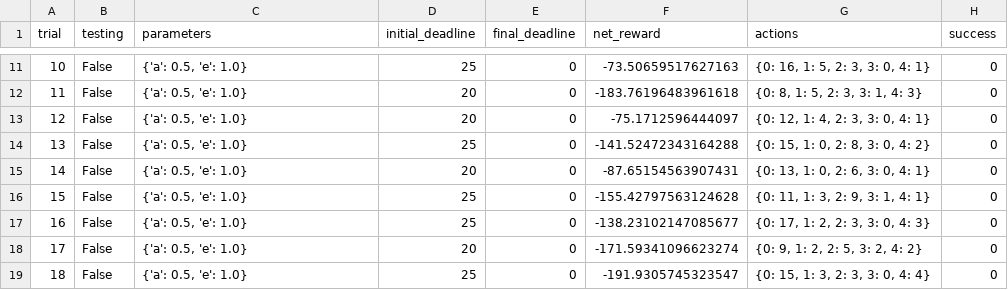
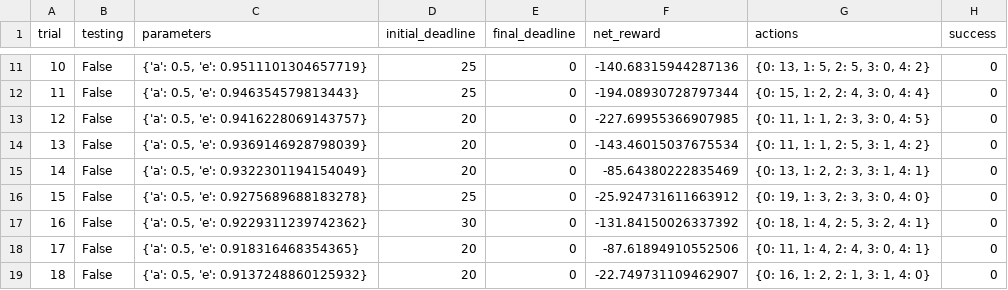
Before and after one commit to bharathklogan/MLND, a CSV file: projects/smartcab/logs/sim_no-learning.csv, drawn as a sheet; only a part is shown, gaps mark what is left out; the diff covers the shown part only; the diff names each change by its address in the sheet, - before the commit and + after, or states it on an @@ line.

```diff
--- a/projects/smartcab/logs/sim_no-learning.csv
+++ b/projects/smartcab/logs/sim_no-learning.csv
@@ column A (trial) renumbered between rows 5 and 23 @@
-C11 (parameters): {'a': 0.5, 'e': 1.0}
+C11 (parameters): {'a': 0.5, 'e': 0.9511101304657719}
-F11 (net_reward): -73.50659517627163
+F11 (net_reward): -140.68315944287136
-G11 (actions): {0: 16, 1: 5, 2: 3, 3: 0, 4: 1}
+G11 (actions): {0: 13, 1: 5, 2: 5, 3: 0, 4: 2}
-C12 (parameters): {'a': 0.5, 'e': 1.0}
+C12 (parameters): {'a': 0.5, 'e': 0.946354579813443}
-D12 (initial_deadline): 20
+D12 (initial_deadline): 25
-F12 (net_reward): -183.76196483961618
+F12 (net_reward): -194.08930728797344
-G12 (actions): {0: 8, 1: 5, 2: 3, 3: 1, 4: 3}
+G12 (actions): {0: 15, 1: 2, 2: 4, 3: 0, 4: 4}
-C13 (parameters): {'a': 0.5, 'e': 1.0}
+C13 (parameters): {'a': 0.5, 'e': 0.9416228069143757}
-F13 (net_reward): -75.1712596444097
+F13 (net_reward): -227.69955366907985
-G13 (actions): {0: 12, 1: 4, 2: 3, 3: 0, 4: 1}
+G13 (actions): {0: 11, 1: 1, 2: 3, 3: 0, 4: 5}
-C14 (parameters): {'a': 0.5, 'e': 1.0}
+C14 (parameters): {'a': 0.5, 'e': 0.9369146928798039}
-D14 (initial_deadline): 25
+D14 (initial_deadline): 20
-F14 (net_reward): -141.52472343164288
+F14 (net_reward): -143.46015037675534
-G14 (actions): {0: 15, 1: 0, 2: 8, 3: 0, 4: 2}
+G14 (actions): {0: 11, 1: 1, 2: 5, 3: 1, 4: 2}
-C15 (parameters): {'a': 0.5, 'e': 1.0}
+C15 (parameters): {'a': 0.5, 'e': 0.9322301194154049}
-F15 (net_reward): -87.65154563907431
+F15 (net_reward): -85.64380222835469
-G15 (actions): {0: 13, 1: 0, 2: 6, 3: 0, 4: 1}
+G15 (actions): {0: 13, 1: 2, 2: 3, 3: 1, 4: 1}
-C16 (parameters): {'a': 0.5, 'e': 1.0}
+C16 (parameters): {'a': 0.5, 'e': 0.9275689688183278}
-F16 (net_reward): -155.42797563124628
+F16 (net_reward): -25.924731611663912
-G16 (actions): {0: 11, 1: 3, 2: 9, 3: 1, 4: 1}
+G16 (actions): {0: 19, 1: 3, 2: 3, 3: 0, 4: 0}
-C17 (parameters): {'a': 0.5, 'e': 1.0}
+C17 (parameters): {'a': 0.5, 'e': 0.9229311239742362}
-D17 (initial_deadline): 25
+D17 (initial_deadline): 30
-F17 (net_reward): -138.23102147085677
+F17 (net_reward): -131.84150026337392
-G17 (actions): {0: 17, 1: 2, 2: 3, 3: 0, 4: 3}
+G17 (actions): {0: 18, 1: 4, 2: 5, 3: 2, 4: 1}
-C18 (parameters): {'a': 0.5, 'e': 1.0}
+C18 (parameters): {'a': 0.5, 'e': 0.918316468354365}
-F18 (net_reward): -171.59341096623274
+F18 (net_reward): -87.61894910552506
-G18 (actions): {0: 9, 1: 2, 2: 5, 3: 2, 4: 2}
+G18 (actions): {0: 11, 1: 4, 2: 4, 3: 0, 4: 1}
-C19 (parameters): {'a': 0.5, 'e': 1.0}
+C19 (parameters): {'a': 0.5, 'e': 0.9137248860125932}
-D19 (initial_deadline): 25
+D19 (initial_deadline): 20
-F19 (net_reward): -191.9305745323547
+F19 (net_reward): -22.749731109462907
-G19 (actions): {0: 15, 1: 3, 2: 3, 3: 0, 4: 4}
+G19 (actions): {0: 16, 1: 2, 2: 1, 3: 1, 4: 0}
```
Also changed, not shown: 10 added rows, 1 removed row and 38 edited cells elsewhere in this file, projects/smartcab/logs/sim_default-learning.csv, projects/smartcab/logs/sim_improved-learning.csv, 2 other files.
